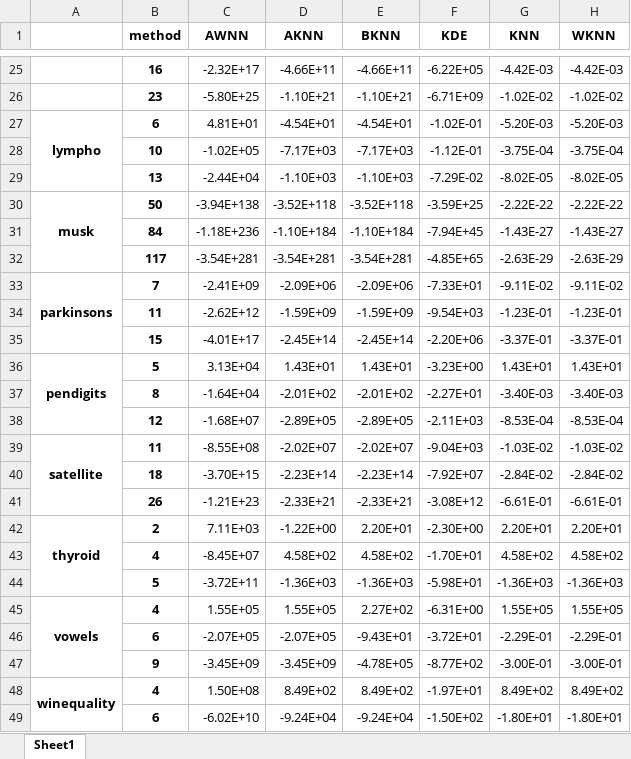
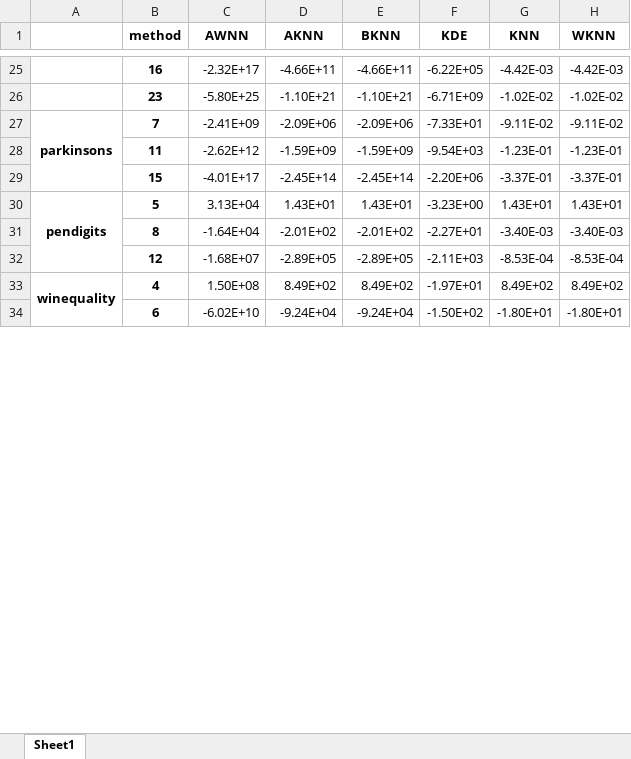
Before and after one commit to Karlmyh/NNDAD, an Excel workbook: sorted_result/real_data_to_table.xlsx, sheet Sheet1, drawn as a sheet; only a part is shown, gaps mark what is left out; values as stored, in another font and other column widths than the file's, no borders; the diff names each change by its address in the sheet, - before the commit and + after, or states it on an @@ line.

```diff
--- a/sorted_result/real_data_to_table.xlsx (sheet Sheet1)
+++ b/sorted_result/real_data_to_table.xlsx (sheet Sheet1)
-row 27: lympho | 6 | 4.81E+01 | -4.54E+01 | -4.54E+01 | -1.02E-01 | -5.20E-03 | -5.20E-03
-row 28:  | 10 | -1.02E+05 | -7.17E+03 | -7.17E+03 | -1.12E-01 | -3.75E-04 | -3.75E-04
-row 29:  | 13 | -2.44E+04 | -1.10E+03 | -1.10E+03 | -7.29E-02 | -8.02E-05 | -8.02E-05
-row 30: musk | 50 | -3.94E+138 | -3.52E+118 | -3.52E+118 | -3.59E+25 | -2.22E-22 | -2.22E-22
-row 31:  | 84 | -1.18E+236 | -1.10E+184 | -1.10E+184 | -7.94E+45 | -1.43E-27 | -1.43E-27
-row 32:  | 117 | -3.54E+281 | -3.54E+281 | -3.54E+281 | -4.85E+65 | -2.63E-29 | -2.63E-29
-row 39: satellite | 11 | -8.55E+08 | -2.02E+07 | -2.02E+07 | -9.04E+03 | -1.03E-02 | -1.03E-02
-row 40:  | 18 | -3.70E+15 | -2.23E+14 | -2.23E+14 | -7.92E+07 | -2.84E-02 | -2.84E-02
-row 41:  | 26 | -1.21E+23 | -2.33E+21 | -2.33E+21 | -3.08E+12 | -6.61E-01 | -6.61E-01
-row 42: thyroid | 2 | 7.11E+03 | -1.22E+00 | 2.20E+01 | -2.30E+00 | 2.20E+01 | 2.20E+01
-row 43:  | 4 | -8.45E+07 | 4.58E+02 | 4.58E+02 | -1.70E+01 | 4.58E+02 | 4.58E+02
-row 44:  | 5 | -3.72E+11 | -1.36E+03 | -1.36E+03 | -5.98E+01 | -1.36E+03 | -1.36E+03
-row 45: vowels | 4 | 1.55E+05 | 1.55E+05 | 2.27E+02 | -6.31E+00 | 1.55E+05 | 1.55E+05
-row 46:  | 6 | -2.07E+05 | -2.07E+05 | -9.43E+01 | -3.72E+01 | -2.29E-01 | -2.29E-01
-row 47:  | 9 | -3.45E+09 | -3.45E+09 | -4.78E+05 | -8.77E+02 | -3.00E-01 | -3.00E-01
```
Also changed, not shown: 7 other files.
